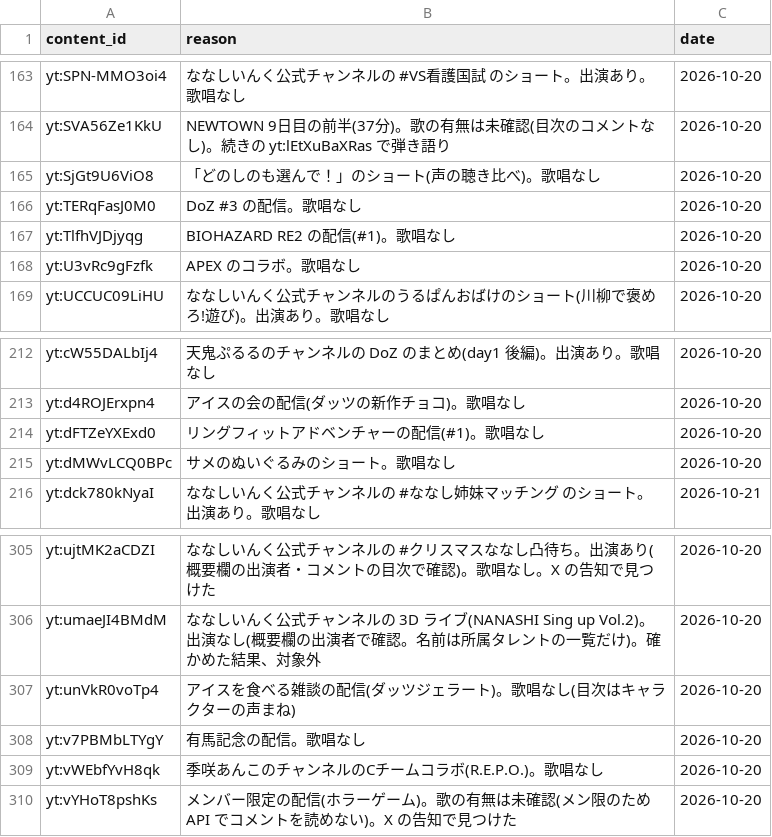
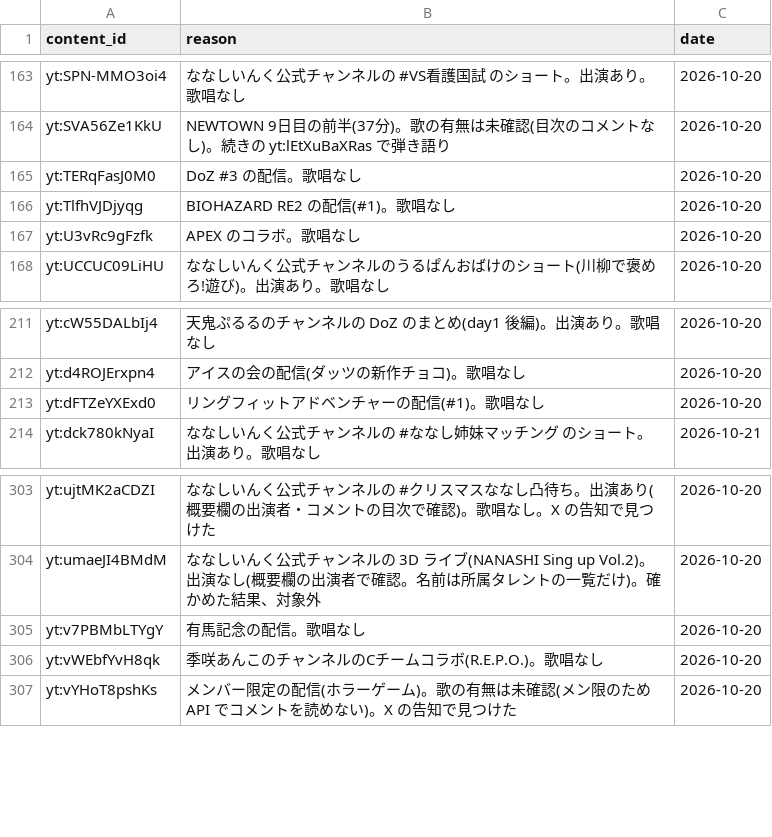
Before and after one commit to kajuen-kajuen/shinoutatime-streamlit, a TSV file: data/ingest/skipped.tsv, drawn as a sheet; only a part is shown, gaps mark what is left out; the diff names each change by its address in the sheet, - before the commit and + after, or states it on an @@ line.

```diff
--- a/data/ingest/skipped.tsv
+++ b/data/ingest/skipped.tsv
-row 165: yt:SjGt9U6ViO8 | 「どのしのも選んで！」のショート(声の聴き比べ)。歌唱なし | 2026-10-20
-row 215: yt:dMWvLCQ0BPc | サメのぬいぐるみのショート。歌唱なし | 2026-10-20
-row 307: yt:unVkR0voTp4 | アイスを食べる雑談の配信(ダッツジェラート)。歌唱なし(目次はキャラクターの声まね) | 2026-10-20
```
Also changed, not shown: data/v2/aliases.tsv, data/v2/artists.tsv, 3 other files.
